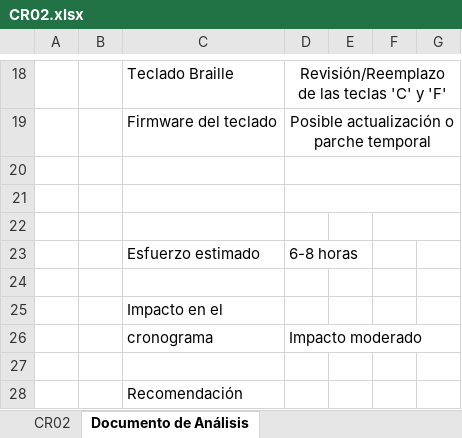
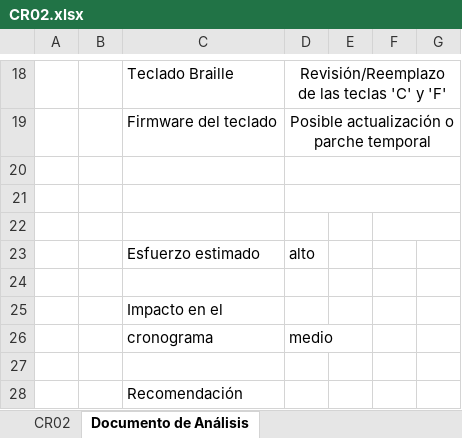
Before and after one commit to MaxCar31/BrailleTech, an Excel workbook: Fase III - Construcción y Evolución/1. Solicitudes de Cambio/CR02.xlsx, sheet Documento de Análisis, drawn as a sheet; only a part is shown, gaps mark what is left out; values as stored, in another font and other column widths than the file's, no borders; charts and pictures not drawn; the diff names each change by its address in the sheet, - before the commit and + after, or states it on an @@ line.

Commit message:
Add files via upload

```diff
--- a/Fase III - Construcción y Evolución/1. Solicitudes de Cambio/CR02.xlsx (sheet Documento de Análisis)
+++ b/Fase III - Construcción y Evolución/1. Solicitudes de Cambio/CR02.xlsx (sheet Documento de Análisis)
-D23: 6-8 horas
+D23: alto
-D26: Impacto moderado
+D26: medio
```
